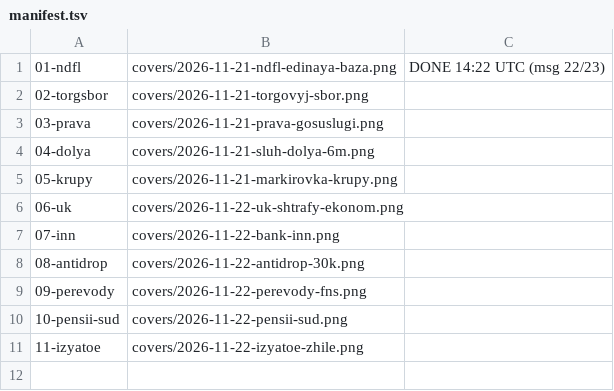
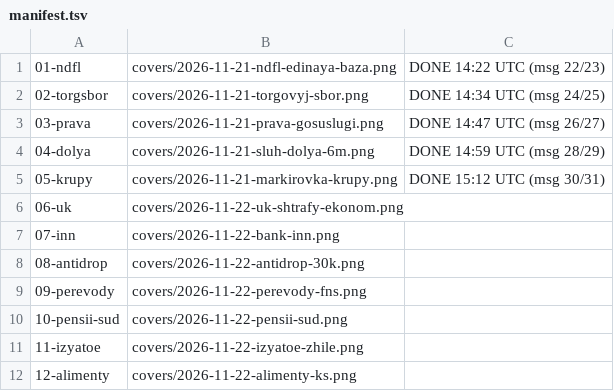
Before and after one commit to niyamelirzayev-boop/yur-immunitet-media, a TSV file: queue/manifest.tsv, drawn as a sheet.

```diff
--- a/queue/manifest.tsv
+++ b/queue/manifest.tsv
@@ -1,6 +1,6 @@
 01-ndfl	covers/2026-11-21-ndfl-edinaya-baza.png	DONE 14:22 UTC (msg 22/23)
-02-torgsbor	covers/2026-11-21-torgovyj-sbor.png	
-03-prava	covers/2026-11-21-prava-gosuslugi.png	
-04-dolya	covers/2026-11-21-sluh-dolya-6m.png	
-05-krupy	covers/2026-11-21-markirovka-krupy.png	
+02-torgsbor	covers/2026-11-21-torgovyj-sbor.png	DONE 14:34 UTC (msg 24/25)
+03-prava	covers/2026-11-21-prava-gosuslugi.png	DONE 14:47 UTC (msg 26/27)
+04-dolya	covers/2026-11-21-sluh-dolya-6m.png	DONE 14:59 UTC (msg 28/29)
+05-krupy	covers/2026-11-21-markirovka-krupy.png	DONE 15:12 UTC (msg 30/31)
 06-uk	covers/2026-11-22-uk-shtrafy-ekonom.png	
@@ -11 +11,2 @@
 11-izyatoe	covers/2026-11-22-izyatoe-zhile.png	
+12-alimenty	covers/2026-11-22-alimenty-ks.png	
```
Also changed, not shown: 9 other files.
